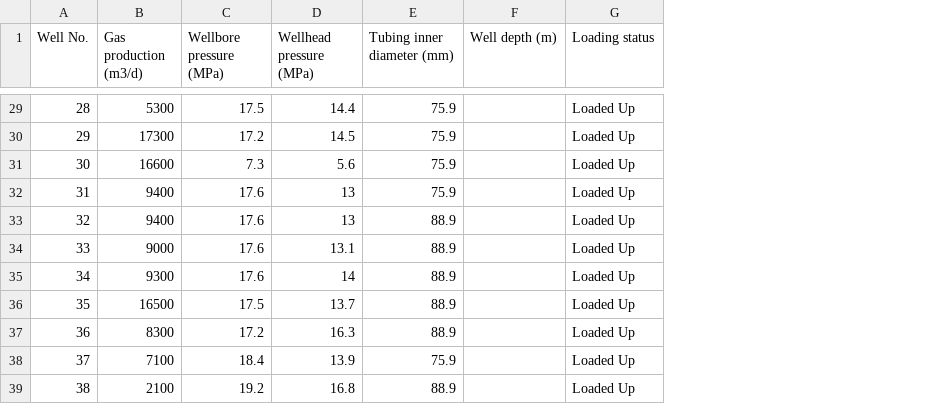
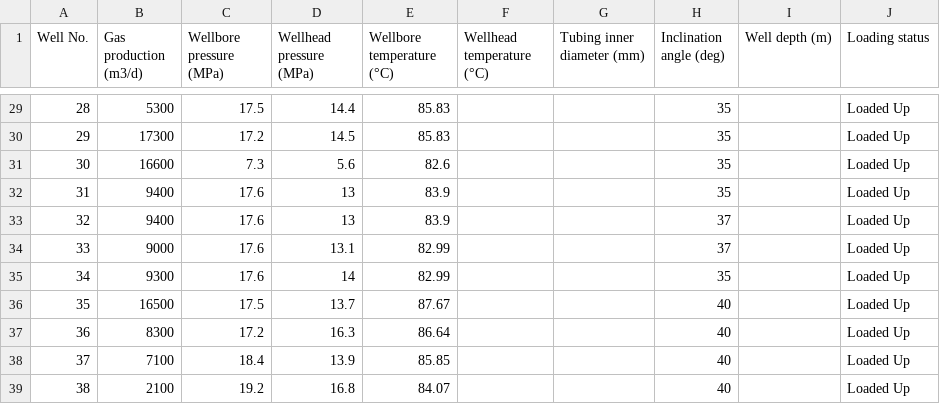
Before and after one commit to akcumeh/liquid-loading-prediction-model, a CSV file: data/dataset4.csv, drawn as a sheet; only a part is shown, gaps mark what is left out; addresses are those after the commit; the diff covers the shown part only; the diff names each change by its address in the sheet, - before the commit and + after, or states it on an @@ line.

```diff
--- a/data/dataset4.csv
+++ b/data/dataset4.csv
+column E (Wellbore temperature (°C)), rows 29-39: 85.83 | 85.83 | 82.6 | 83.9 | 83.9 | 82.99 | 82.99 | 87.67 | 86.64 | 85.85 | 84.07
+column F (Wellhead temperature (°C)), empty
+column H (Inclination angle (deg)), rows 29-39: 35 | 35 | 35 | 35 | 37 | 37 | 35 | 40 | 40 | 40 | 40
-G29:G32 (Tubing inner diameter (mm)): 75.9
+G29:G32 (Tubing inner diameter (mm)): (empty)
-G33:G37 (Tubing inner diameter (mm)): 88.9
+G33:G37 (Tubing inner diameter (mm)): (empty)
-G38 (Tubing inner diameter (mm)): 75.9
+G38 (Tubing inner diameter (mm)): (empty)
-G39 (Tubing inner diameter (mm)): 88.9
+G39 (Tubing inner diameter (mm)): (empty)
```
Also changed, not shown: 27 edited cells elsewhere in this file, data/dataset1.csv, data/dataset2.csv, 2 other files.
